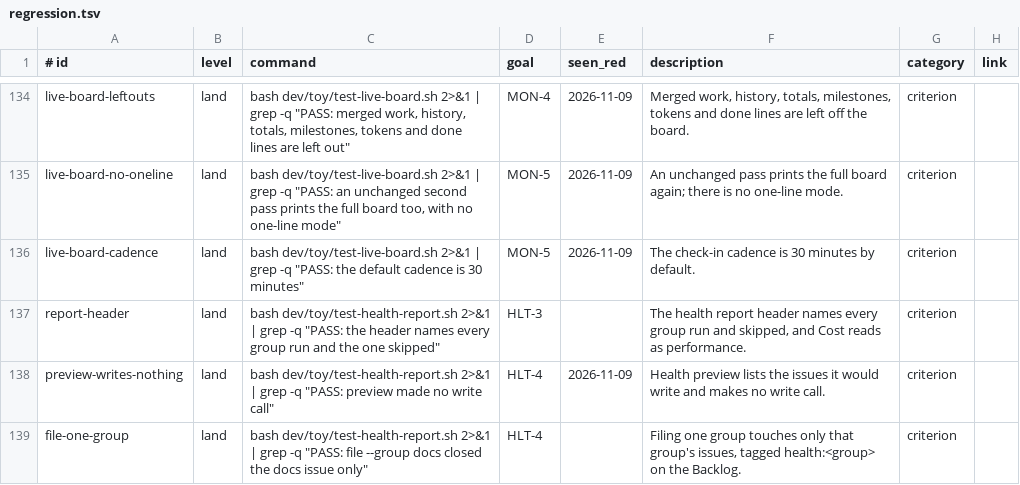
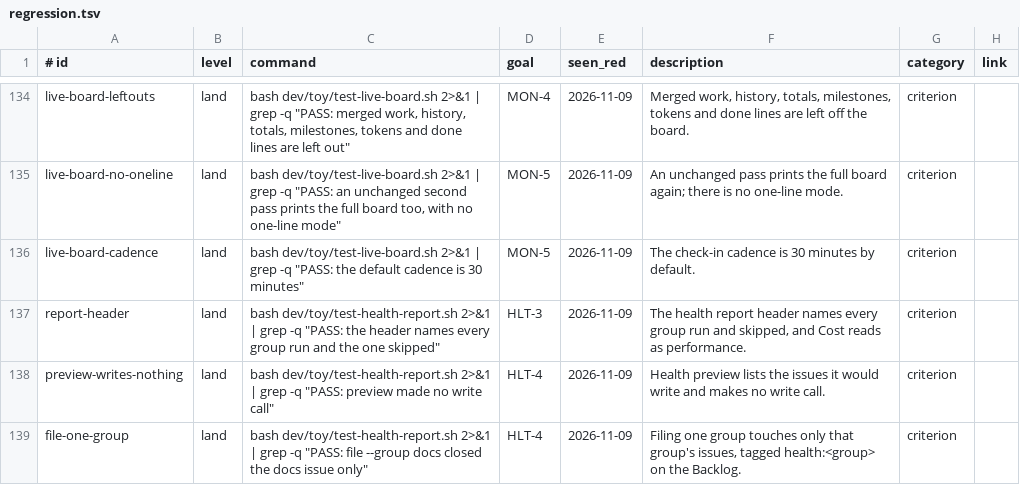
Before and after one commit to jcl2018/agent-workflow-template, a TSV file: .loop/regression.tsv, drawn as a sheet; only a part is shown, gaps mark what is left out.

Commit message:
Health: guard, tests table

```diff
--- a/.loop/regression.tsv
+++ b/.loop/regression.tsv
@@ -136,4 +136,4 @@ live-board-no-oneline	land	bash dev/toy/test-live-board.sh 2>&1 | grep -q "PASS:
 live-board-cadence	land	bash dev/toy/test-live-board.sh 2>&1 | grep -q "PASS: the default cadence is 30 minutes"	MON-5	2026-11-09	The check-in cadence is 30 minutes by default.	criterion	
-report-header	land	bash dev/toy/test-health-report.sh 2>&1 | grep -q "PASS: the header names every group run and the one skipped"	HLT-3		The health report header names every group run and skipped, and Cost reads as performance.	criterion	
+report-header	land	bash dev/toy/test-health-report.sh 2>&1 | grep -q "PASS: the header names every group run and the one skipped"	HLT-3	2026-11-09	The health report header names every group run and skipped, and Cost reads as performance.	criterion	
 preview-writes-nothing	land	bash dev/toy/test-health-report.sh 2>&1 | grep -q "PASS: preview made no write call"	HLT-4	2026-11-09	Health preview lists the issues it would write and makes no write call.	criterion	
-file-one-group	land	bash dev/toy/test-health-report.sh 2>&1 | grep -q "PASS: file --group docs closed the docs issue only"	HLT-4		Filing one group touches only that group's issues, tagged health:<group> on the Backlog.	criterion	
+file-one-group	land	bash dev/toy/test-health-report.sh 2>&1 | grep -q "PASS: file --group docs closed the docs issue only"	HLT-4	2026-11-09	Filing one group touches only that group's issues, tagged health:<group> on the Backlog.	criterion	
```
Also changed, not shown: 3 other files.
